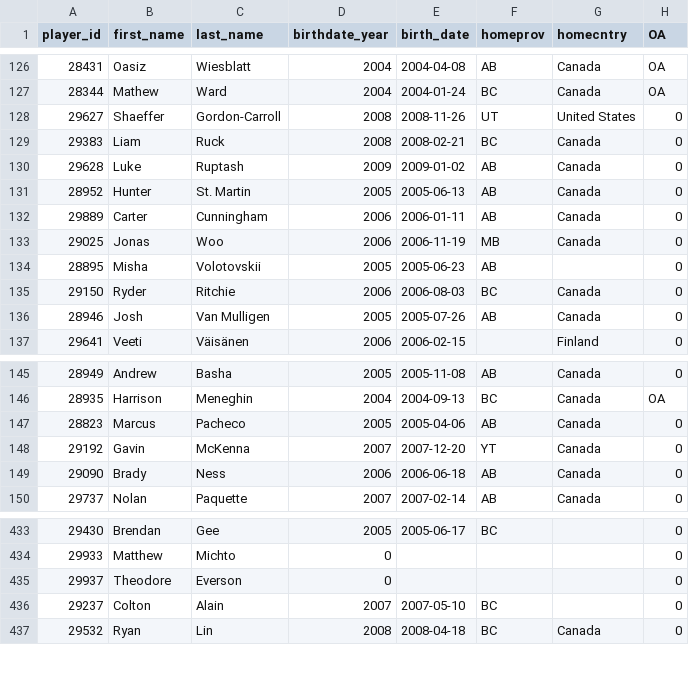
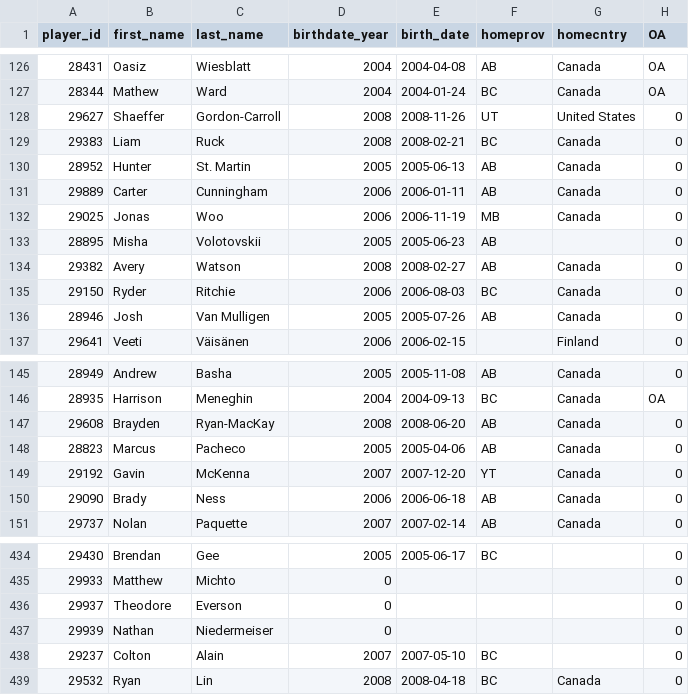
Before and after one commit to lennonay/Prospect_scraper, a CSV file: data/roster/WHL_2024_25_Regular_Season_roster.csv, drawn as a sheet; only a part is shown, gaps mark what is left out.

```diff
--- a/data/roster/WHL_2024_25_Regular_Season_roster.csv
+++ b/data/roster/WHL_2024_25_Regular_Season_roster.csv
@@ -129,3 +129,2 @@ player_id,first_name,last_name,birthdate_year,birth_date,homeprov,homecntry,OA
 29383,Liam,Ruck,2008,2008-02-21,BC,Canada,0
-29628,Luke,Ruptash,2009,2009-01-02,AB,Canada,0
 28952,Hunter,St. Martin,2005,2005-06-13,AB,Canada,0
@@ -134,2 +133,3 @@ player_id,first_name,last_name,birthdate_year,birth_date,homeprov,homecntry,OA
 28895,Misha,Volotovskii,2005,2005-06-23,AB,,0
+29382,Avery,Watson,2008,2008-02-27,AB,Canada,0
 29150,Ryder,Ritchie,2006,2006-08-03,BC,Canada,0
@@ -146,2 +146,3 @@ player_id,first_name,last_name,birthdate_year,birth_date,homeprov,homecntry,OA
 28935,Harrison,Meneghin,2004,2004-09-13,BC,Canada,OA
+29608,Brayden,Ryan-MacKay,2008,2008-06-20,AB,Canada,0
 28823,Marcus,Pacheco,2005,2005-04-06,AB,Canada,0
@@ -435,2 +436,3 @@ player_id,first_name,last_name,birthdate_year,birth_date,homeprov,homecntry,OA
 29937,Theodore,Everson,0,,,,0
+29939,Nathan,Niedermeiser,0,,,,0
 29237,Colton,Alain,2007,2007-05-10,BC,,0
```
Also changed, not shown: 1 other file.
